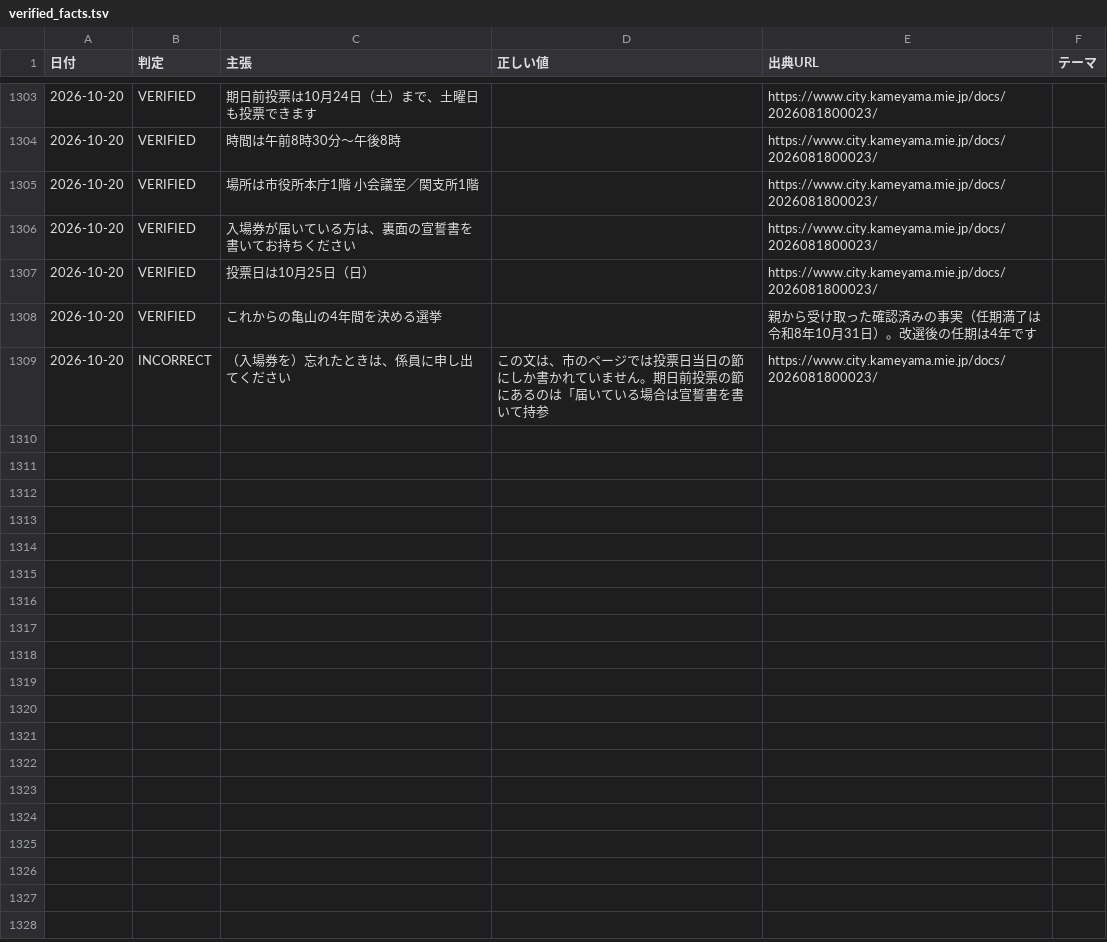
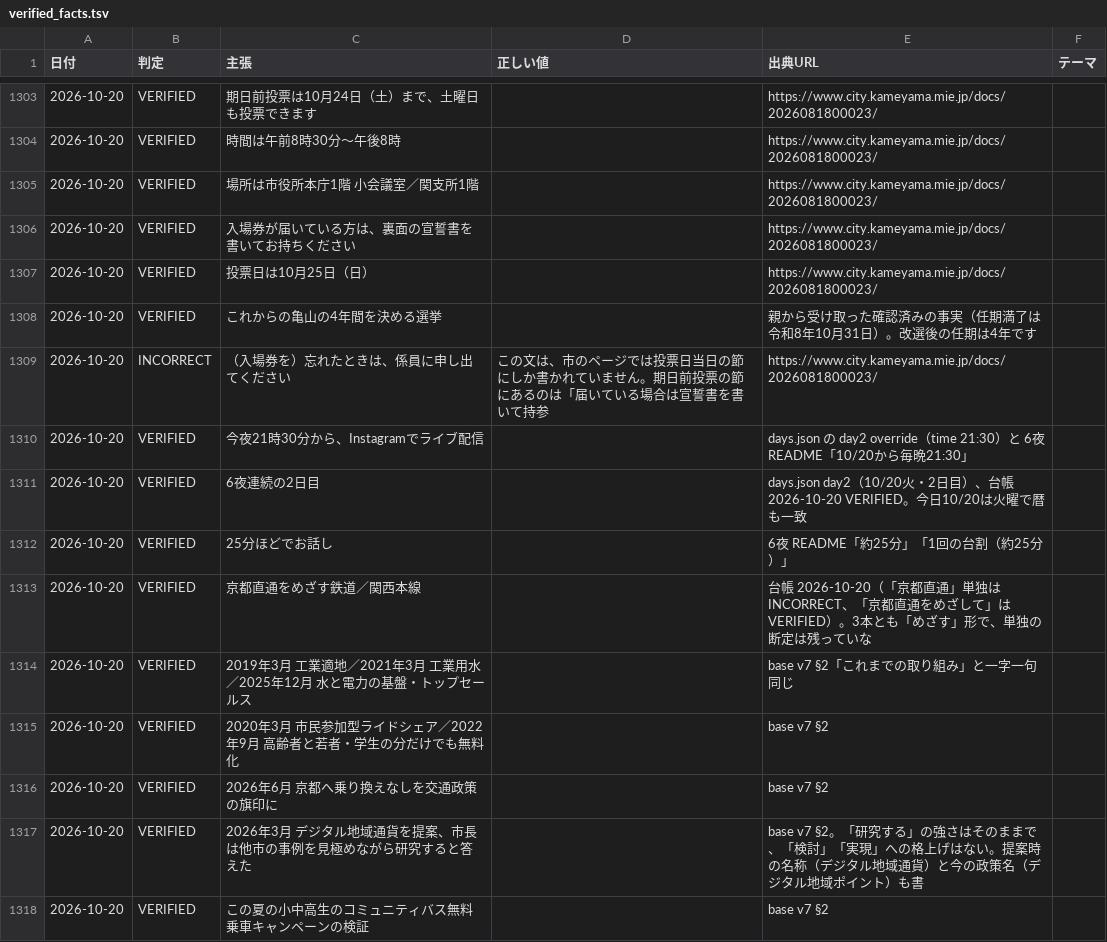
Before and after one commit to thiguchi125-debug/claude-config, a TSV file: backup/agents/knowledge/fact_ledger/verified_facts.tsv, drawn as a sheet; only a part is shown, gaps mark what is left out; the diff names each change by its address in the sheet, - before the commit and + after, or states it on an @@ line.

```diff
--- a/backup/agents/knowledge/fact_ledger/verified_facts.tsv
+++ b/backup/agents/knowledge/fact_ledger/verified_facts.tsv
+row 1310: 2026-10-20 | VERIFIED | 今夜21時30分から、Instagramでライブ配信 |  | days.json の day2 override（time 21:30）と 6夜 README「10/20から毎晩21:30」
+row 1311: 2026-10-20 | VERIFIED | 6夜連続の2日目 |  | days.json day2（10/20火・2日目）、台帳 2026-10-20 VERIFIED。今日10/20は火曜で暦も一致
+row 1312: 2026-10-20 | VERIFIED | 25分ほどでお話し |  | 6夜 README「約25分」「1回の台割（約25分）」
+row 1313: 2026-10-20 | VERIFIED | 京都直通をめざす鉄道／関西本線 |  | 台帳 2026-10-20（「京都直通」単独は INCORRECT、「京都直通をめざして」は VERIFIED）。3本とも「めざす」形で、単独の断定は残っていな
+row 1314: 2026-10-20 | VERIFIED | 2019年3月 工業適地／2021年3月 工業用水／2025年12月 水と電力の基盤・トップセールス |  | base v7 §2「これまでの取り組み」と一字一句同じ
+row 1315: 2026-10-20 | VERIFIED | 2020年3月 市民参加型ライドシェア／2022年9月 高齢者と若者・学生の分だけでも無料化 |  | base v7 §2
+row 1316: 2026-10-20 | VERIFIED | 2026年6月 京都へ乗り換えなしを交通政策の旗印に |  | base v7 §2
+row 1317: 2026-10-20 | VERIFIED | 2026年3月 デジタル地域通貨を提案、市長は他市の事例を見極めながら研究すると答えた |  | base v7 §2。「研究する」の強さはそのままで、「検討」「実現」への格上げはない。提案時の名称（デジタル地域通貨）と今の政策名（デジタル地域ポイント）も書
+row 1318: 2026-10-20 | VERIFIED | この夏の小中高生のコミュニティバス無料乗車キャンペーンの検証 |  | base v7 §2
```
Also changed, not shown: 5 other files.
